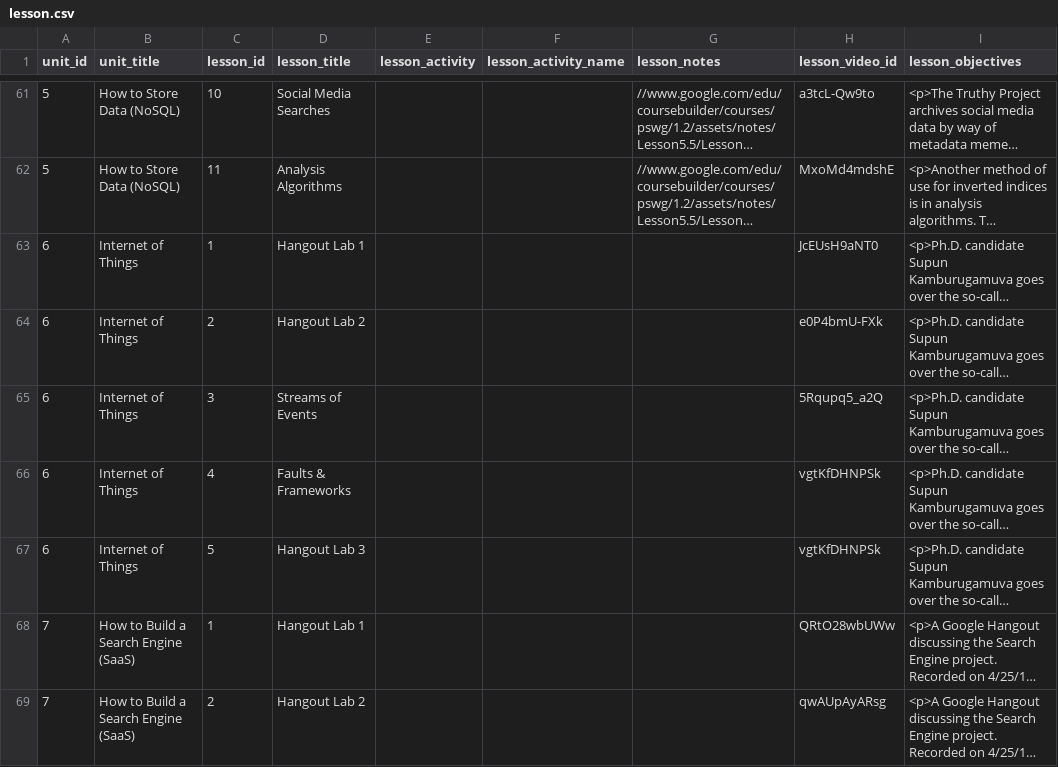
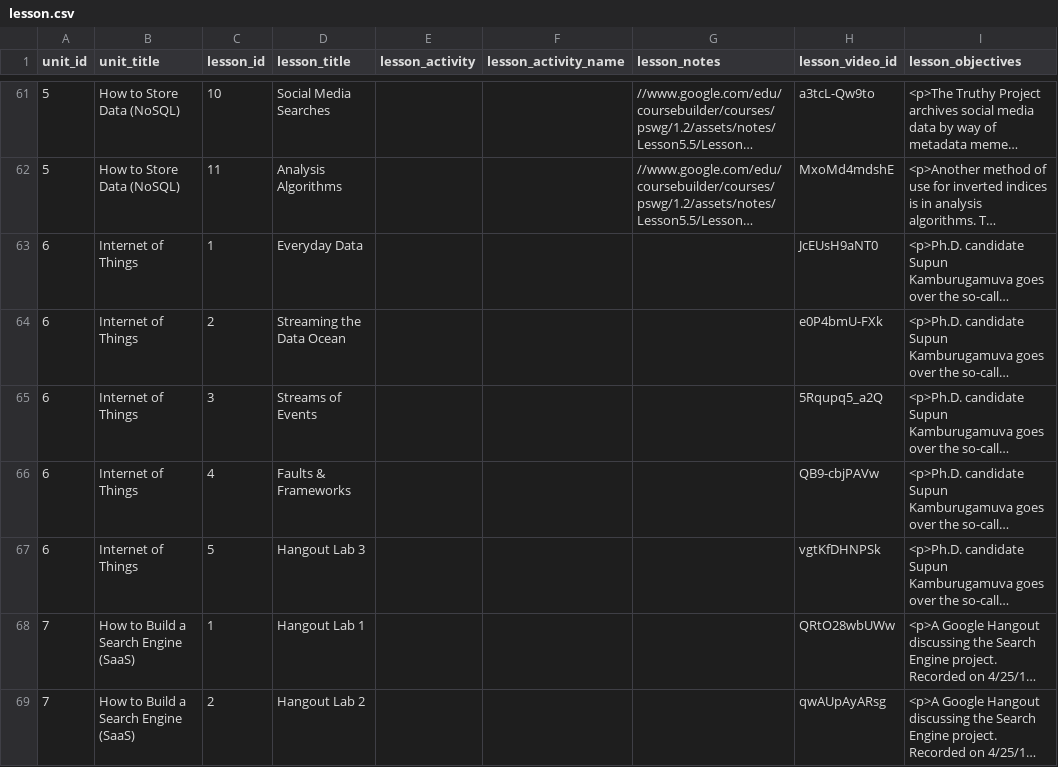
Before and after one commit to nishant07/course-builder, a CSV file: data/lesson.csv, drawn as a sheet; only a part is shown, gaps mark what is left out; long unchanged cells end in …; the diff names each change by its address in the sheet, - before the commit and + after, or states it on an @@ line.

Commit message:
Update lesson.csv

```diff
--- a/data/lesson.csv
+++ b/data/lesson.csv
-D63 (lesson_title): Hangout Lab 1
+D63 (lesson_title): Everyday Data
-D64 (lesson_title): Hangout Lab 2
+D64 (lesson_title): Streaming the Data Ocean
-H66 (lesson_video_id): vgtKfDHNPSk
+H66 (lesson_video_id): QB9-cbjPAVw
```
